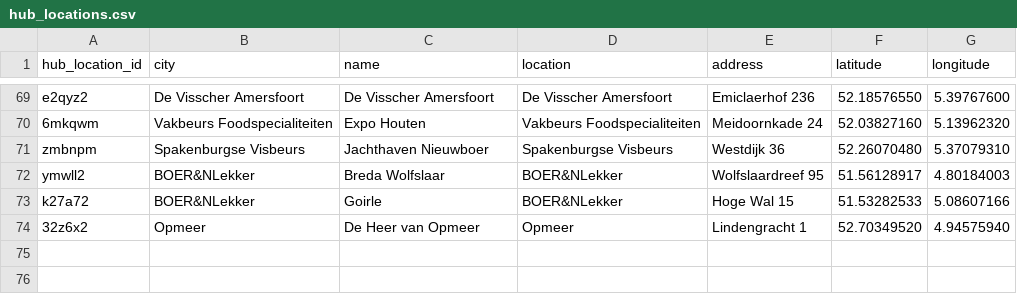
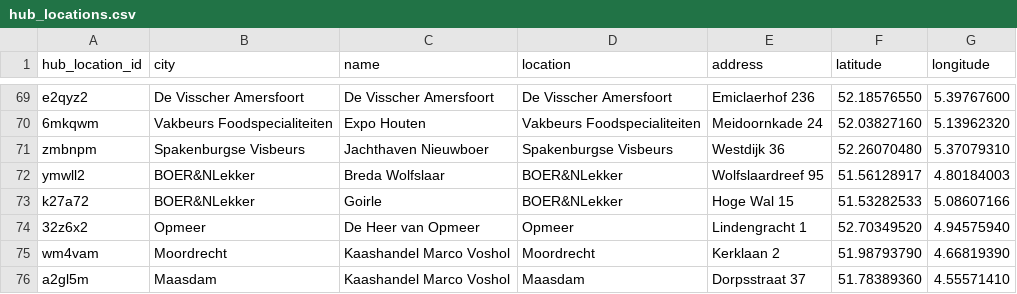
Before and after one commit to localheroesonline/website-2021, a CSV file: _data/hub_locations.csv, drawn as a sheet; only a part is shown, gaps mark what is left out.

```diff
--- a/_data/hub_locations.csv
+++ b/_data/hub_locations.csv
@@ -74 +74,3 @@ k27a72,BOER&NLekker,Goirle,BOER&NLekker,"Hoge Wal 15",51.53282533,5.08607166
 32z6x2,Opmeer,"De Heer van Opmeer",Opmeer,"Lindengracht 1",52.70349520,4.94575940
+wm4vam,Moordrecht,"Kaashandel Marco Voshol",Moordrecht,"Kerklaan 2",51.98793790,4.66819390
+a2gl5m,Maasdam,"Kaashandel Marco Voshol",Maasdam,"Dorpsstraat 37",51.78389360,4.55571410
```
Also changed, not shown: 2 other files.
